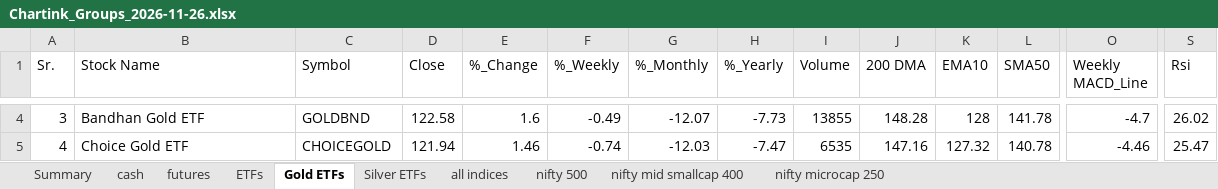
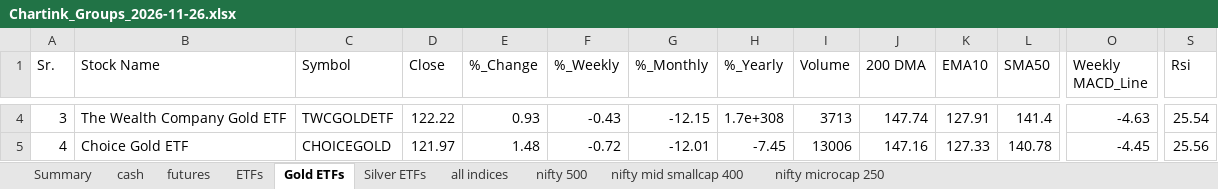
Before and after one commit to mohilsanghavi/Tlive, an Excel workbook: data/Chartink_Groups_2026-11-26.xlsx, sheet Gold ETFs, drawn as a sheet; only a part is shown, gaps mark what is left out; values as stored, in another font and other column widths than the file's, no borders; the diff covers the shown part only; the diff names each change by its address in the sheet, - before the commit and + after, or states it on an @@ line.

```diff
--- a/data/Chartink_Groups_2026-11-26.xlsx (sheet Gold ETFs)
+++ b/data/Chartink_Groups_2026-11-26.xlsx (sheet Gold ETFs)
-B4 (Stock Name): Bandhan Gold ETF
+B4 (Stock Name): The Wealth Company Gold ETF
-C4 (Symbol): GOLDBND
+C4 (Symbol): TWCGOLDETF
-D4 (Close): 122.58
+D4 (Close): 122.22
-E4 (%_Change): 1.6
+E4 (%_Change): 0.93
-F4 (%_Weekly): -0.49
+F4 (%_Weekly): -0.43
-G4 (%_Monthly): -12.07
+G4 (%_Monthly): -12.15
-H4 (%_Yearly): -7.73
+H4 (%_Yearly): 1.7e+308
-I4 (Volume): 13855
+I4 (Volume): 3713
-J4 (200 DMA): 148.28
+J4 (200 DMA): 147.74
-K4 (EMA10): 128
+K4 (EMA10): 127.91
-L4 (SMA50): 141.78
+L4 (SMA50): 141.4
-O4 (Weekly MACD_Line): -4.7
+O4 (Weekly MACD_Line): -4.63
-S4 (Rsi): 26.02
+S4 (Rsi): 25.54
-D5 (Close): 121.94
+D5 (Close): 121.97
-E5 (%_Change): 1.46
+E5 (%_Change): 1.48
-F5 (%_Weekly): -0.74
+F5 (%_Weekly): -0.72
-G5 (%_Monthly): -12.03
+G5 (%_Monthly): -12.01
-H5 (%_Yearly): -7.47
+H5 (%_Yearly): -7.45
-I5 (Volume): 6535
+I5 (Volume): 13006
-K5 (EMA10): 127.32
+K5 (EMA10): 127.33
-O5 (Weekly MACD_Line): -4.46
+O5 (Weekly MACD_Line): -4.45
-S5 (Rsi): 25.47
+S5 (Rsi): 25.56
```
Also changed, not shown: 195 edited cells elsewhere in this sheet, sheet cash, sheet nifty 500, sheet nifty mid smallcap 400, sheet nifty microcap 250, sheet ETFs, sheet futures, 3 more sheets, 1 other file.
